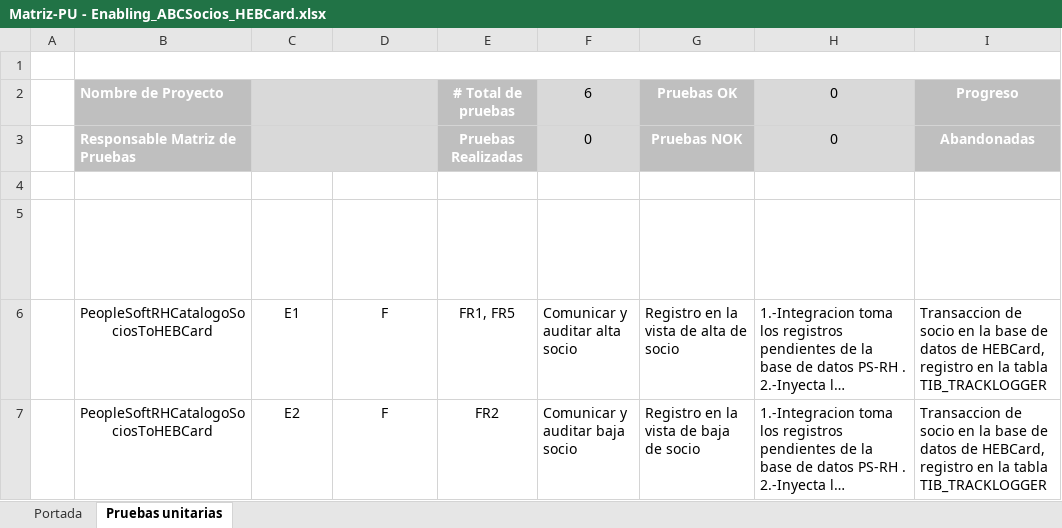
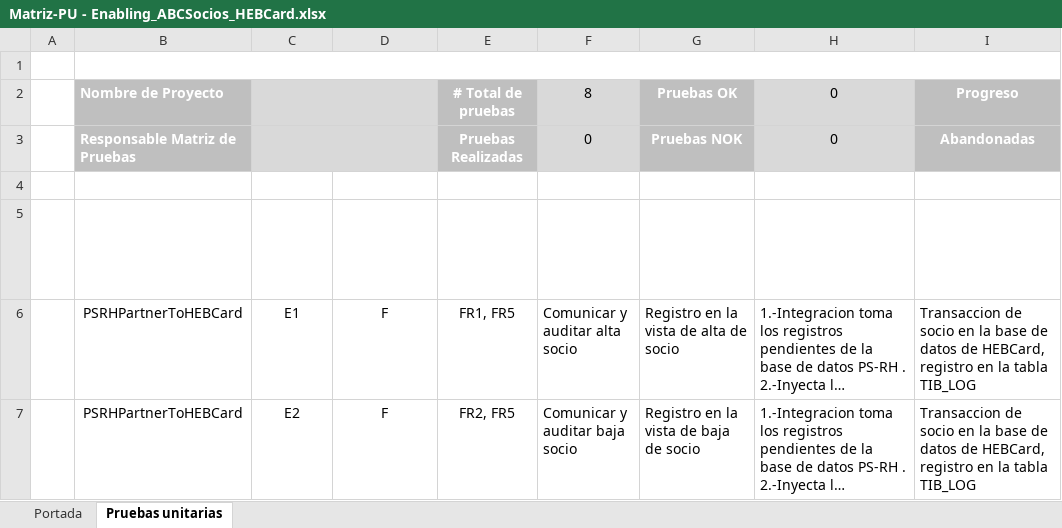
Before and after one commit to rrcyber/HEB-HUB, an Excel workbook: HEBCard/Documentos/Diseño/ABCSocios/Matriz-PU - Enabling_ABCSocios_HEBCard.xlsx, sheet Pruebas unitarias, drawn as a sheet; only a part is shown; long unchanged cells end in …; values as stored, in another font and other column widths than the file's, no borders; charts and pictures and table styles not drawn; the diff covers the shown part only; the diff names each change by its address in the sheet, - before the commit and + after, or states it on an @@ line.

Commit message:
Evidencia Pruebas ABCSocios

```diff
--- a/HEBCard/Documentos/Diseño/ABCSocios/Matriz-PU - Enabling_ABCSocios_HEBCard.xlsx (sheet Pruebas unitarias)
+++ b/HEBCard/Documentos/Diseño/ABCSocios/Matriz-PU - Enabling_ABCSocios_HEBCard.xlsx (sheet Pruebas unitarias)
-F2: 6
+F2: 8
-B6:B7: PeopleSoftRHCatalogoSociosToHEBCard
+B6:B7: PSRHPartnerToHEBCard
-I6:I7: …la tabla TIB_TRACKLOGGER
+I6:I7: …la tabla TIB_LOG
-E7: FR2
+E7: FR2, FR5
```
Also changed, not shown: 2 added rows and 15 edited cells elsewhere in this sheet, charts or pictures, 1 other file.
